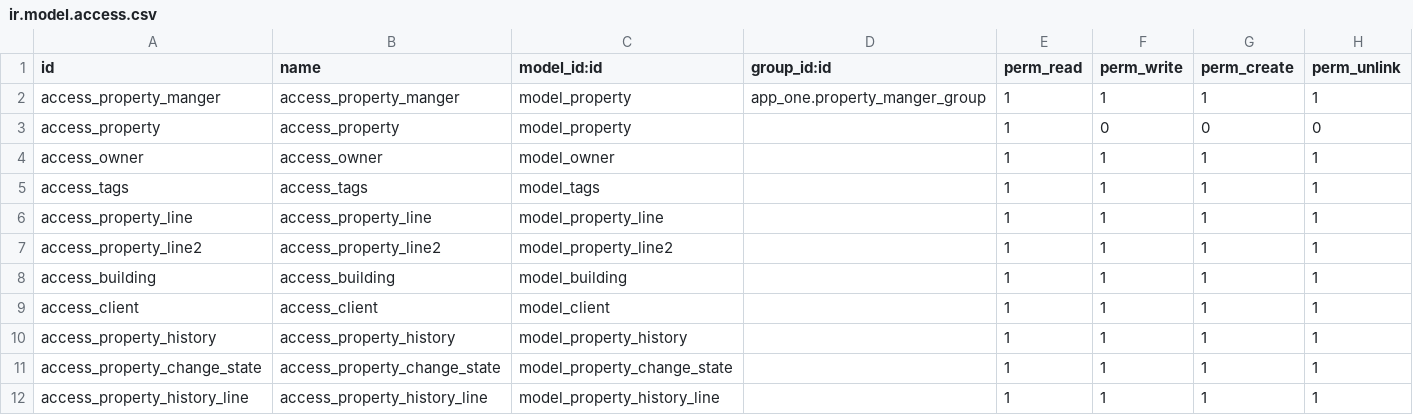
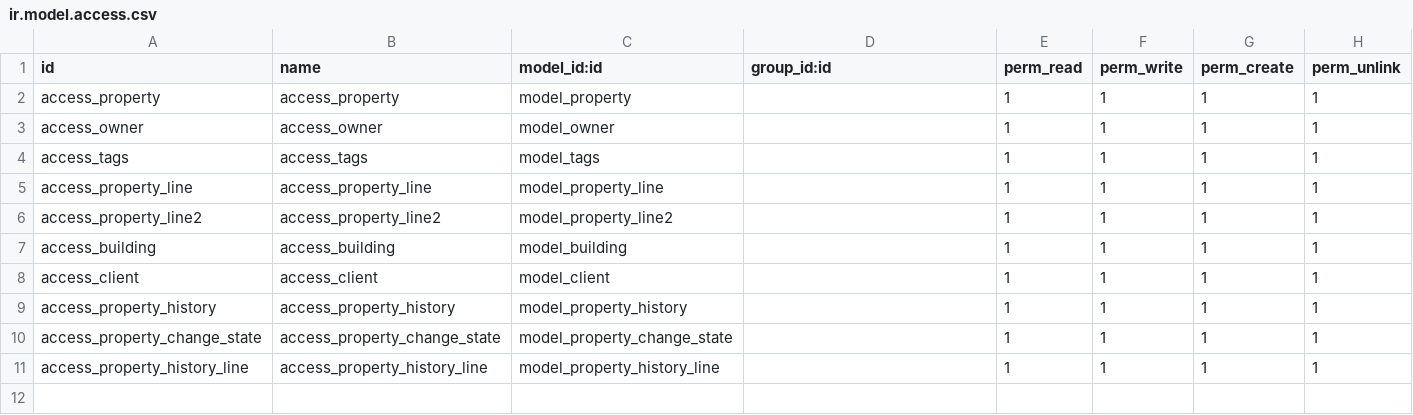
Before and after one commit to Merna-ibram/odoo17, a CSV file: app_one/security/ir.model.access.csv, drawn as a sheet.

```diff
--- a/app_one/security/ir.model.access.csv
+++ b/app_one/security/ir.model.access.csv
@@ -1,4 +1,3 @@
 id,name,model_id:id,group_id:id,perm_read,perm_write,perm_create,perm_unlink
-access_property_manger,access_property_manger,model_property,app_one.property_manger_group,1,1,1,1
-access_property,access_property,model_property,,1,0,0,0
+access_property,access_property,model_property,,1,1,1,1
 access_owner,access_owner,model_owner,,1,1,1,1
```
Also changed, not shown: 5 other files.
